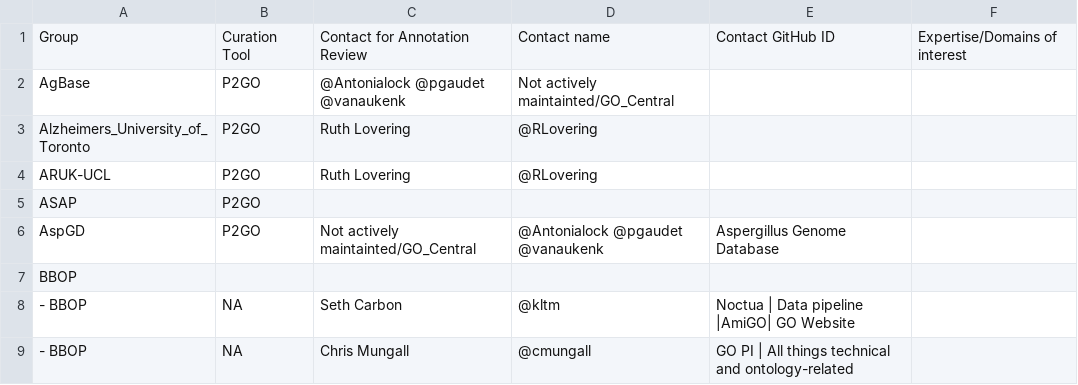
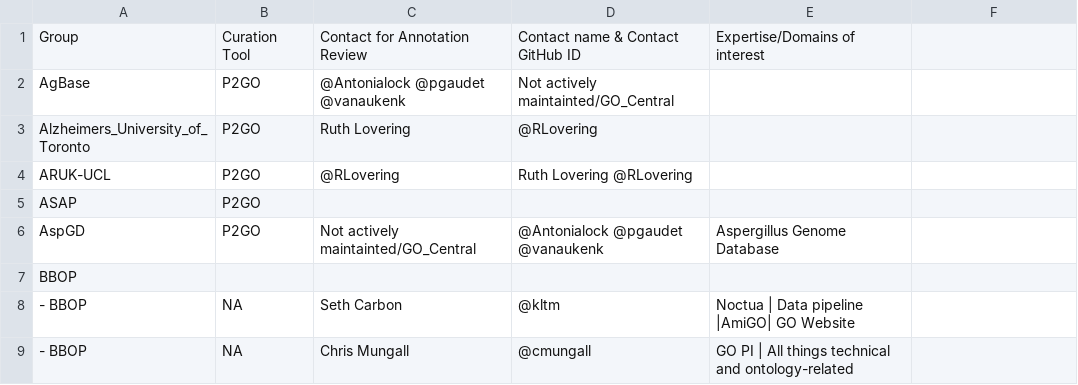
Before and after one commit to geneontology/go-site, a CSV file: metadata/group-contacts.csv, drawn as a sheet; only a part is shown.

Commit message:
Update group-contacts.csv

```diff
--- a/metadata/group-contacts.csv
+++ b/metadata/group-contacts.csv
@@ -1,5 +1,5 @@
-Group,Curation Tool,Contact for Annotation Review,Contact name,Contact GitHub ID,Expertise/Domains of interest
+Group,Curation Tool,Contact for Annotation Review,Contact name & Contact GitHub ID,Expertise/Domains of interest
 AgBase,P2GO,@Antonialock @pgaudet @vanaukenk,Not actively maintainted/GO_Central,,
 Alzheimers_University_of_Toronto,P2GO,Ruth Lovering,@RLovering,
-ARUK-UCL,P2GO,Ruth Lovering,@RLovering,
+ARUK-UCL,P2GO,@RLovering,Ruth Lovering @RLovering,
 ASAP,P2GO,,,
```
